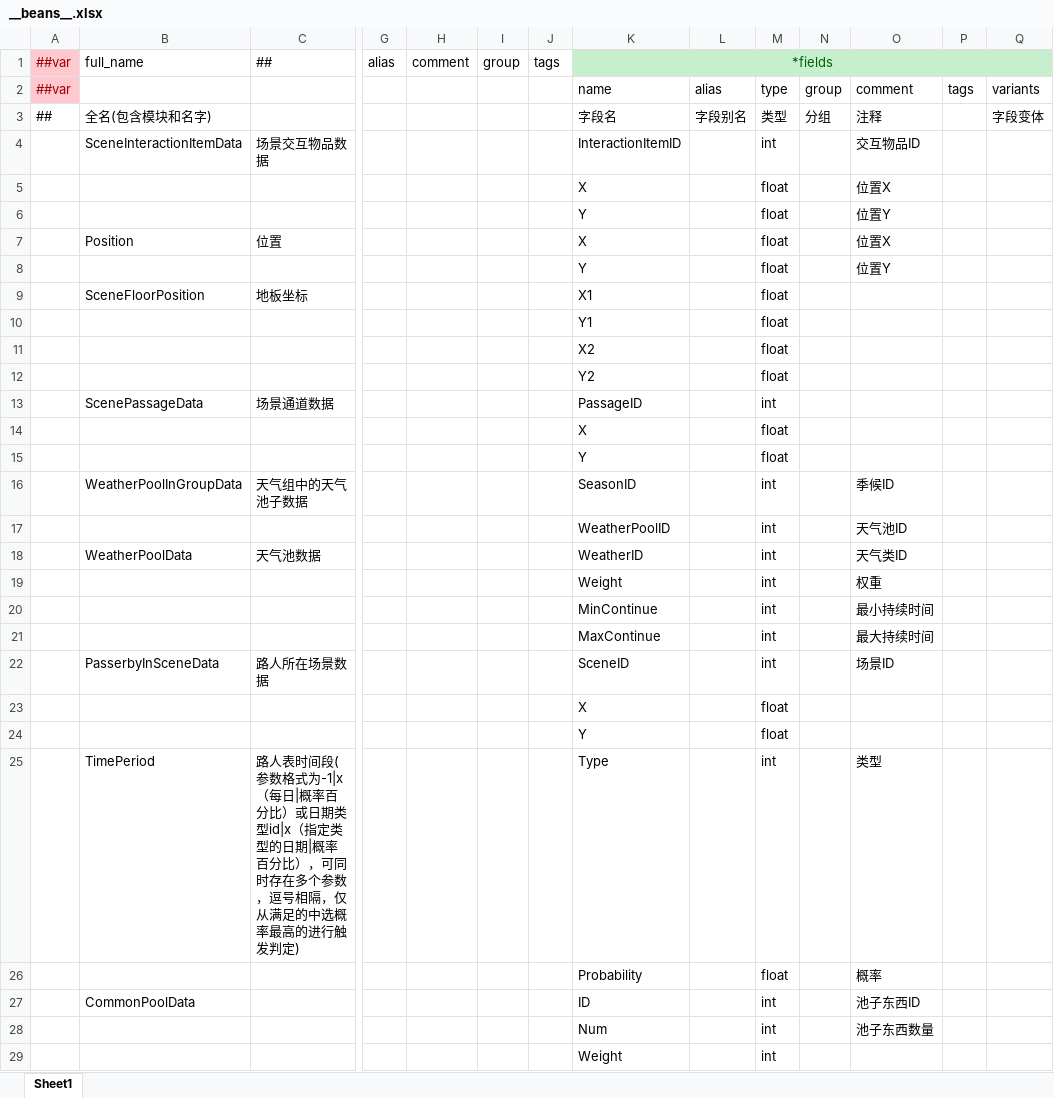
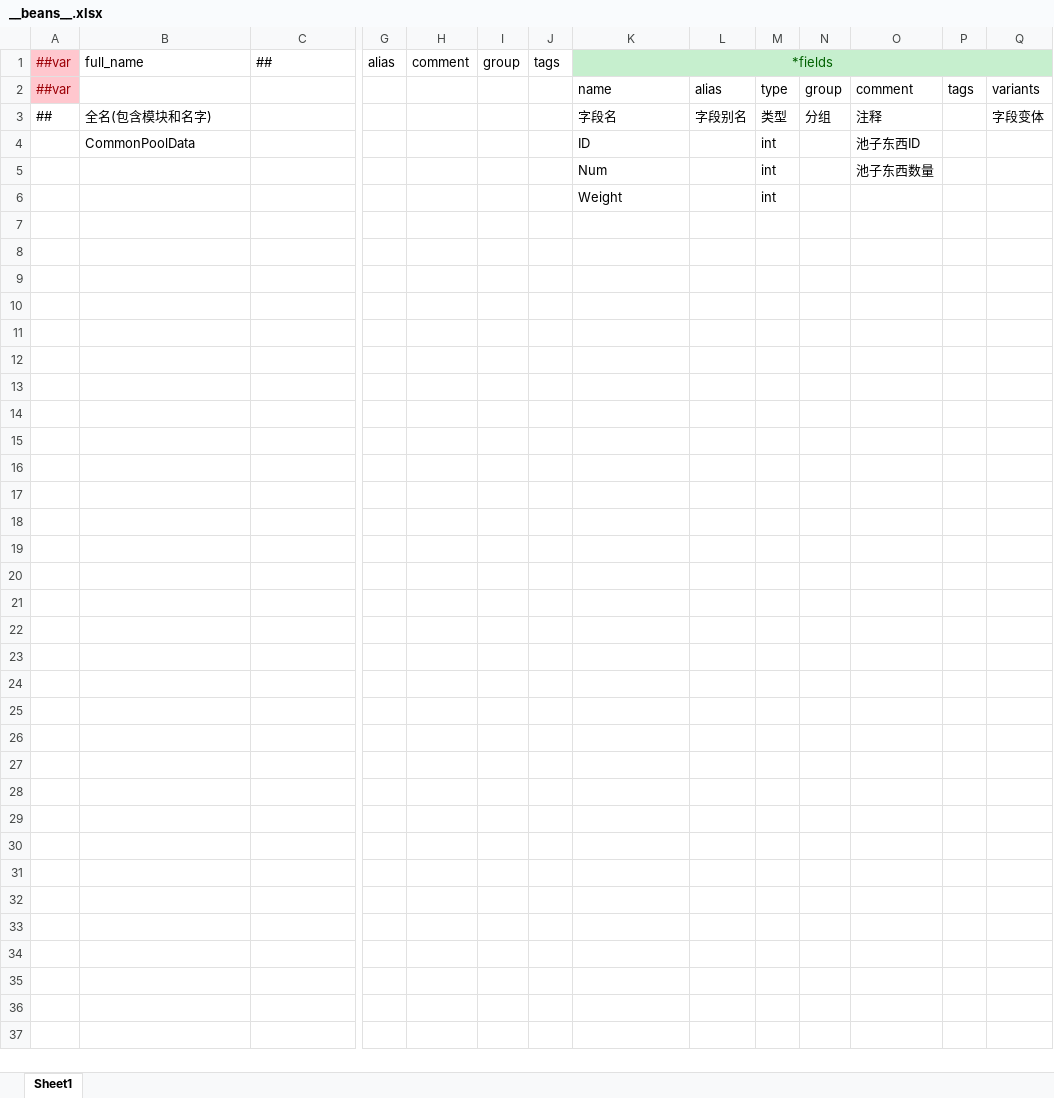
Before and after one commit to hhhhccccccc/Game, an Excel workbook: Luban/Config/Datas/__beans__.xlsx, sheet Sheet1, drawn as a sheet; only a part is shown, gaps mark what is left out; values as stored, in another font and other column widths than the file's, no borders; rows hold the shown columns only; the diff names each change by its address in the sheet, - before the commit and + after, or states it on an @@ line.

```diff
--- a/Luban/Config/Datas/__beans__.xlsx (sheet Sheet1)
+++ b/Luban/Config/Datas/__beans__.xlsx (sheet Sheet1)
-row 4:  | SceneInteractionItemData | 场景交互物品数据 |  |  |  |  | InteractionItemID |  | int |  | 交互物品ID
-row 5:  |  |  |  |  |  |  | X |  | float |  | 位置X
-row 6:  |  |  |  |  |  |  | Y |  | float |  | 位置Y
-row 7:  | Position | 位置 |  |  |  |  | X |  | float |  | 位置X
-row 8:  |  |  |  |  |  |  | Y |  | float |  | 位置Y
-row 9:  | SceneFloorPosition | 地板坐标 |  |  |  |  | X1 |  | float
-row 10:  |  |  |  |  |  |  | Y1 |  | float
-row 11:  |  |  |  |  |  |  | X2 |  | float
-row 12:  |  |  |  |  |  |  | Y2 |  | float
-row 13:  | ScenePassageData | 场景通道数据 |  |  |  |  | PassageID |  | int
-row 14:  |  |  |  |  |  |  | X |  | float
-row 15:  |  |  |  |  |  |  | Y |  | float
-row 16:  | WeatherPoolInGroupData | 天气组中的天气池子数据 |  |  |  |  | SeasonID |  | int |  | 季候ID
-row 17:  |  |  |  |  |  |  | WeatherPoolID |  | int |  | 天气池ID
-row 18:  | WeatherPoolData | 天气池数据 |  |  |  |  | WeatherID |  | int |  | 天气类ID
-row 19:  |  |  |  |  |  |  | Weight |  | int |  | 权重
-row 20:  |  |  |  |  |  |  | MinContinue |  | int |  | 最小持续时间
-row 21:  |  |  |  |  |  |  | MaxContinue |  | int |  | 最大持续时间
-row 22:  | PasserbyInSceneData | 路人所在场景数据 |  |  |  |  | SceneID |  | int |  | 场景ID
-row 23:  |  |  |  |  |  |  | X |  | float
-row 24:  |  |  |  |  |  |  | Y |  | float
-row 25:  | TimePeriod | 路人表时间段(参数格式为-1|x（每日|概率百分比）或日期类型id|x（指定类型的日期|概率百分比），可同时存在多个参数，逗号相隔，仅从满足的中选概率最高的进行触发判定) |  |  |  |  | Type |  | int |  | 类型
-row 26:  |  |  |  |  |  |  | Probability |  | float |  | 概率
```
Also changed, not shown: Luban/Config/Datas/__enums__.xlsx, 24 other files.
